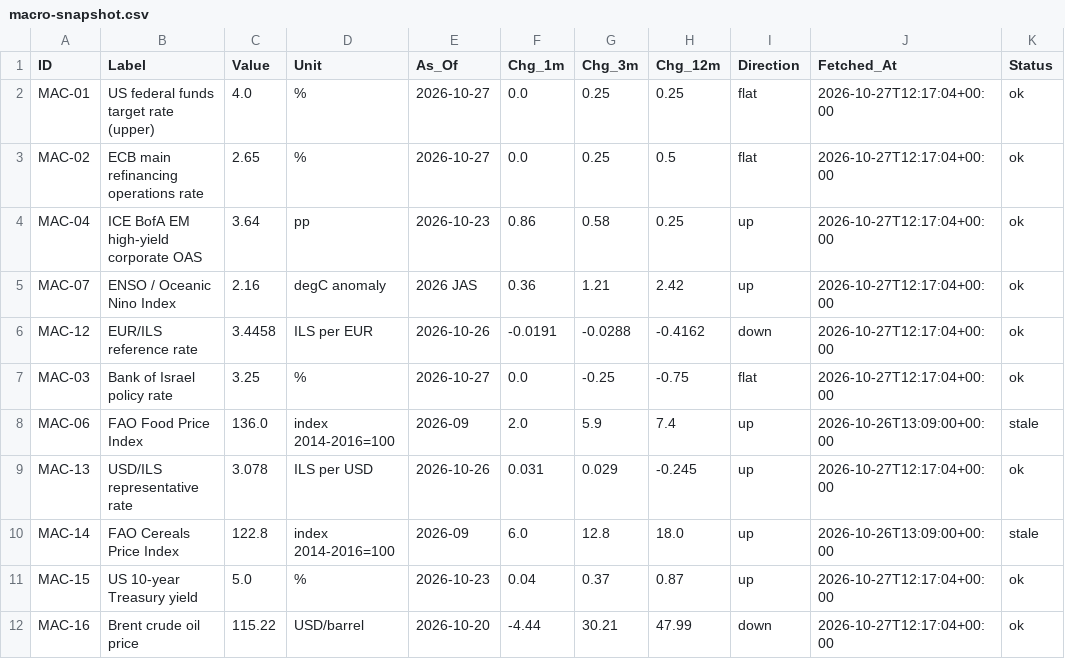
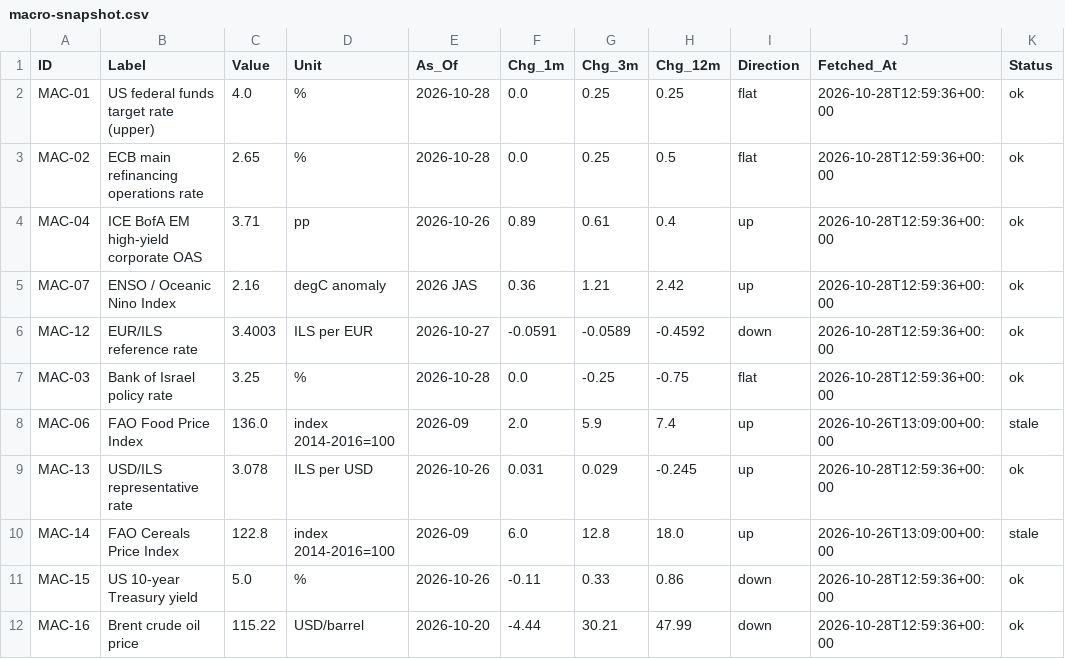
Before and after one commit to benbaichmankass/sustainable-finance-venture, a CSV file: data/macro-snapshot.csv, drawn as a sheet; only a part is shown; the diff names each change by its address in the sheet, - before the commit and + after, or states it on an @@ line.

```diff
--- a/data/macro-snapshot.csv
+++ b/data/macro-snapshot.csv
-E2:E3 (As_Of): 2026-10-27
+E2:E3 (As_Of): 2026-10-28
-J2:J7 (Fetched_At): 2026-10-27T12:17:04+00:00
+J2:J7 (Fetched_At): 2026-10-28T12:59:36+00:00
-C4 (Value): 3.64
+C4 (Value): 3.71
-E4 (As_Of): 2026-10-23
+E4 (As_Of): 2026-10-26
-F4 (Chg_1m): 0.86
+F4 (Chg_1m): 0.89
-G4 (Chg_3m): 0.58
+G4 (Chg_3m): 0.61
-H4 (Chg_12m): 0.25
+H4 (Chg_12m): 0.4
-C6 (Value): 3.4458
+C6 (Value): 3.4003
-E6 (As_Of): 2026-10-26
+E6 (As_Of): 2026-10-27
-F6 (Chg_1m): -0.0191
+F6 (Chg_1m): -0.0591
-G6 (Chg_3m): -0.0288
+G6 (Chg_3m): -0.0589
-H6 (Chg_12m): -0.4162
+H6 (Chg_12m): -0.4592
-E7 (As_Of): 2026-10-27
+E7 (As_Of): 2026-10-28
-J9 (Fetched_At): 2026-10-27T12:17:04+00:00
+J9 (Fetched_At): 2026-10-28T12:59:36+00:00
-E11 (As_Of): 2026-10-23
+E11 (As_Of): 2026-10-26
-F11 (Chg_1m): 0.04
+F11 (Chg_1m): -0.11
-G11 (Chg_3m): 0.37
+G11 (Chg_3m): 0.33
-H11 (Chg_12m): 0.87
+H11 (Chg_12m): 0.86
-I11 (Direction): up
+I11 (Direction): down
-J11:J12 (Fetched_At): 2026-10-27T12:17:04+00:00
+J11:J12 (Fetched_At): 2026-10-28T12:59:36+00:00
```
Also changed, not shown: data/macro-history.csv.
